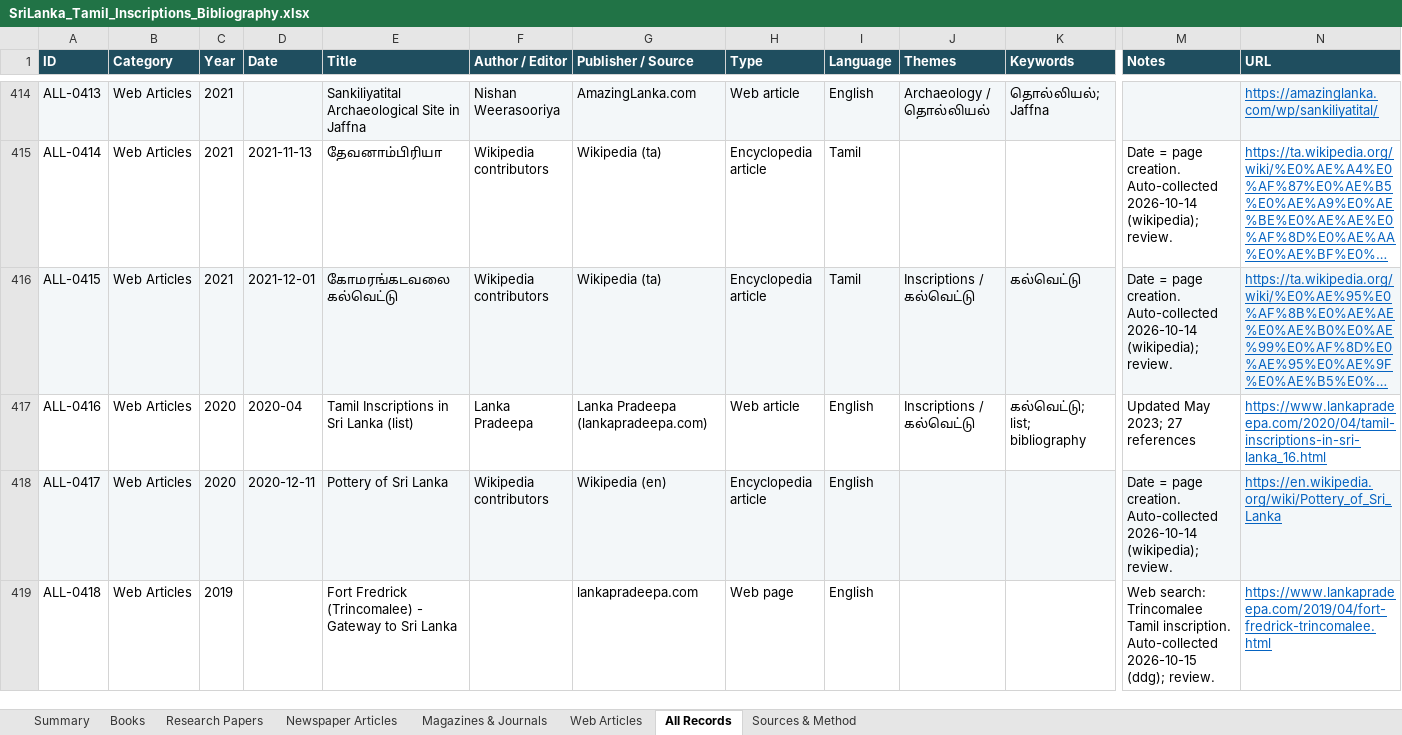
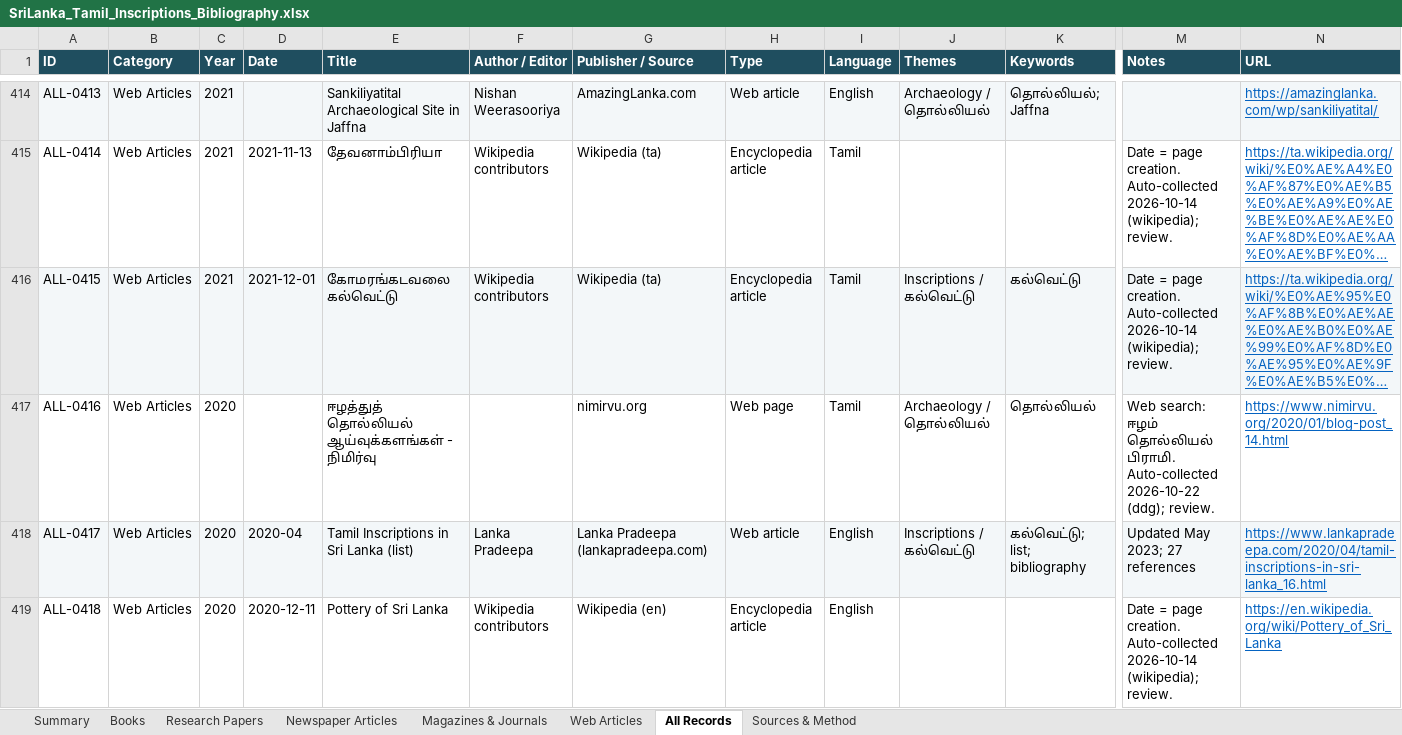
Before and after one commit to Udhayan26/srilanka-tamil-inscriptions-bibliography, an Excel workbook: output/SriLanka_Tamil_Inscriptions_Bibliography.xlsx, sheet All Records, drawn as a sheet; only a part is shown, gaps mark what is left out; long unchanged cells end in …; values as stored, in another font and other column widths than the file's, no borders; the diff covers the shown part only; the diff names each change by its address in the sheet, - before the commit and + after, or states it on an @@ line.

```diff
--- a/output/SriLanka_Tamil_Inscriptions_Bibliography.xlsx (sheet All Records)
+++ b/output/SriLanka_Tamil_Inscriptions_Bibliography.xlsx (sheet All Records)
-D417 (Date): 2020-04
+D417 (Date): (empty)
-E417 (Title): Tamil Inscriptions in Sri Lanka (list)
+E417 (Title): ஈழத்துத் தொல்லியல் ஆய்வுக்களங்கள் - நிமிர்வு
-F417 (Author / Editor): Lanka Pradeepa
+F417 (Author / Editor): (empty)
-G417 (Publisher / Source): Lanka Pradeepa (lankapradeepa.com)
+G417 (Publisher / Source): nimirvu.org
-H417 (Type): Web article
+H417 (Type): Web page
-I417 (Language): English
+I417 (Language): Tamil
-J417 (Themes): Inscriptions / கல்வெட்டு
+J417 (Themes): Archaeology / தொல்லியல்
-K417 (Keywords): கல்வெட்டு; list; bibliography
+K417 (Keywords): தொல்லியல்
-M417 (Notes): Updated May 2023; 27 references
+M417 (Notes): Web search: ஈழம் தொல்லியல் பிராமி. Auto-collected 2026-10-22 (ddg); review.
-N417 (URL): https://www.lankapradeepa.com/2020/04/tamil-inscriptions-in-sri-lanka_16.html
+N417 (URL): https://www.nimirvu.org/2020/01/blog-post_14.html
-D418 (Date): 2020-12-11
+D418 (Date): 2020-04
-E418 (Title): Pottery of Sri Lanka
+E418 (Title): Tamil Inscriptions in Sri Lanka (list)
-F418 (Author / Editor): Wikipedia contributors
+F418 (Author / Editor): Lanka Pradeepa
-G418 (Publisher / Source): Wikipedia (en)
+G418 (Publisher / Source): Lanka Pradeepa (lankapradeepa.com)
-H418 (Type): Encyclopedia article
+H418 (Type): Web article
-J418 (Themes): (empty)
+J418 (Themes): Inscriptions / கல்வெட்டு
-K418 (Keywords): (empty)
+K418 (Keywords): கல்வெட்டு; list; bibliography
-M418 (Notes): Date = page creation. Auto-collected 2026-10-14 (wikipedia); review.
+M418 (Notes): Updated May 2023; 27 references
-N418 (URL): https://en.wikipedia.org/wiki/Pottery_of_Sri_Lanka
+N418 (URL): https://www.lankapradeepa.com/2020/04/tamil-inscriptions-in-sri-lanka_16.html
-C419 (Year): 2019
+C419 (Year): 2020
-D419 (Date): (empty)
+D419 (Date): 2020-12-11
-E419 (Title): Fort Fredrick (Trincomalee) - Gateway to Sri Lanka
+E419 (Title): Pottery of Sri Lanka
-F419 (Author / Editor): (empty)
+F419 (Author / Editor): Wikipedia contributors
-G419 (Publisher / Source): lankapradeepa.com
+G419 (Publisher / Source): Wikipedia (en)
-H419 (Type): Web page
+H419 (Type): Encyclopedia article
-M419 (Notes): Web search: Trincomalee Tamil inscription. Auto-collected 2026-10-15 (ddg); review.
+M419 (Notes): Date = page creation. Auto-collected 2026-10-14 (wikipedia); review.
-N419 (URL): https://www.lankapradeepa.com/2019/04/fort-fredrick-trincomalee.html
+N419 (URL): https://en.wikipedia.org/wiki/Pottery_of_Sri_Lanka
```
Also changed, not shown: 3 added rows and 767 edited cells elsewhere in this sheet, sheet Web Articles, sheet Summary, 3 other files.
